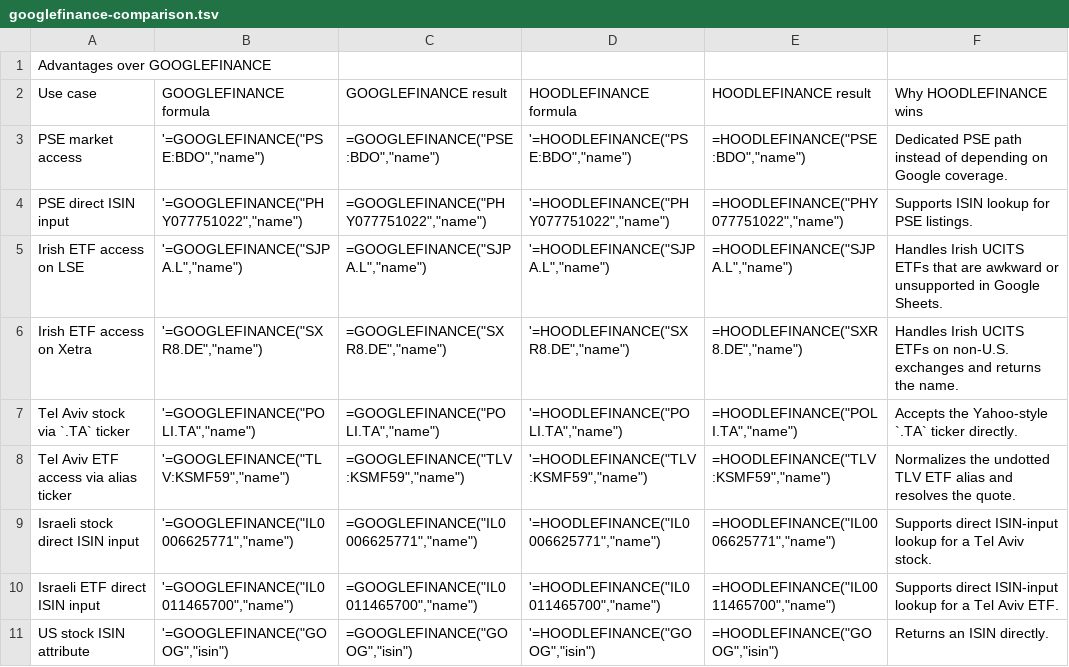
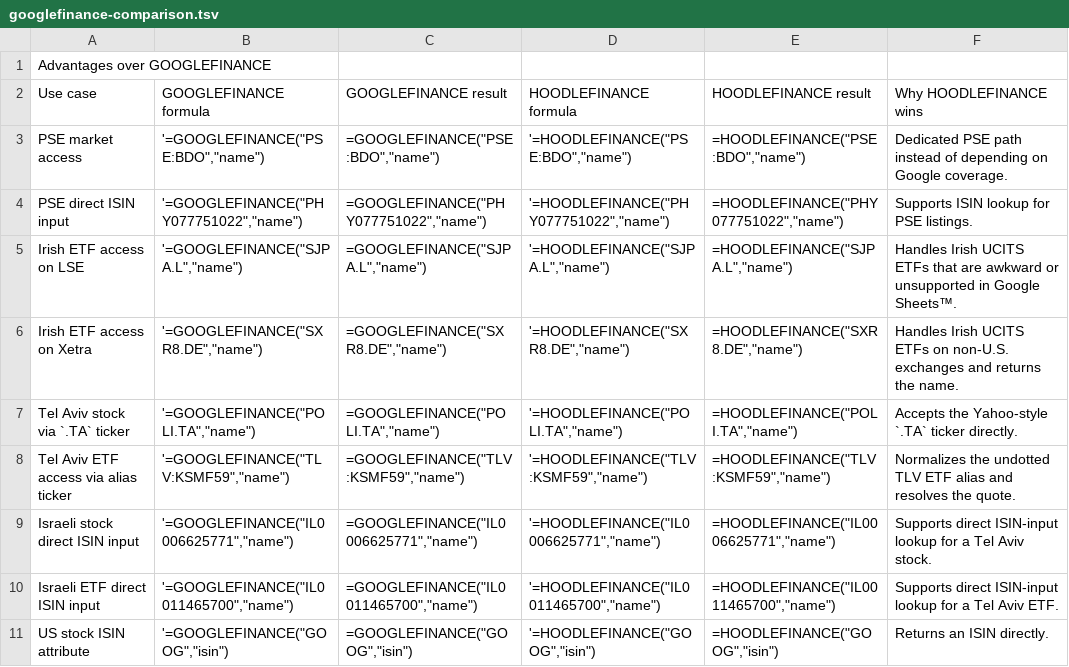
Before and after one commit to omry/hoodlefinance, a TSV file: docs/demo-sheet/googlefinance-comparison.tsv, drawn as a sheet.

Commit message:
Update Google branding docs and icon assets

```diff
--- a/docs/demo-sheet/googlefinance-comparison.tsv
+++ b/docs/demo-sheet/googlefinance-comparison.tsv
@@ -4,3 +4,3 @@ PSE market access	'=GOOGLEFINANCE("PSE:BDO","name")	=GOOGLEFINANCE("PSE:BDO","na
 PSE direct ISIN input	'=GOOGLEFINANCE("PHY077751022","name")	=GOOGLEFINANCE("PHY077751022","name")	'=HOODLEFINANCE("PHY077751022","name")	=HOODLEFINANCE("PHY077751022","name")	Supports ISIN lookup for PSE listings.
-Irish ETF access on LSE	'=GOOGLEFINANCE("SJPA.L","name")	=GOOGLEFINANCE("SJPA.L","name")	'=HOODLEFINANCE("SJPA.L","name")	=HOODLEFINANCE("SJPA.L","name")	Handles Irish UCITS ETFs that are awkward or unsupported in Google Sheets.
+Irish ETF access on LSE	'=GOOGLEFINANCE("SJPA.L","name")	=GOOGLEFINANCE("SJPA.L","name")	'=HOODLEFINANCE("SJPA.L","name")	=HOODLEFINANCE("SJPA.L","name")	Handles Irish UCITS ETFs that are awkward or unsupported in Google Sheets™.
 Irish ETF access on Xetra	'=GOOGLEFINANCE("SXR8.DE","name")	=GOOGLEFINANCE("SXR8.DE","name")	'=HOODLEFINANCE("SXR8.DE","name")	=HOODLEFINANCE("SXR8.DE","name")	Handles Irish UCITS ETFs on non-U.S. exchanges and returns the name.
```
Also changed, not shown: docs/demo-sheet/start-here.tsv, 36 other files.
